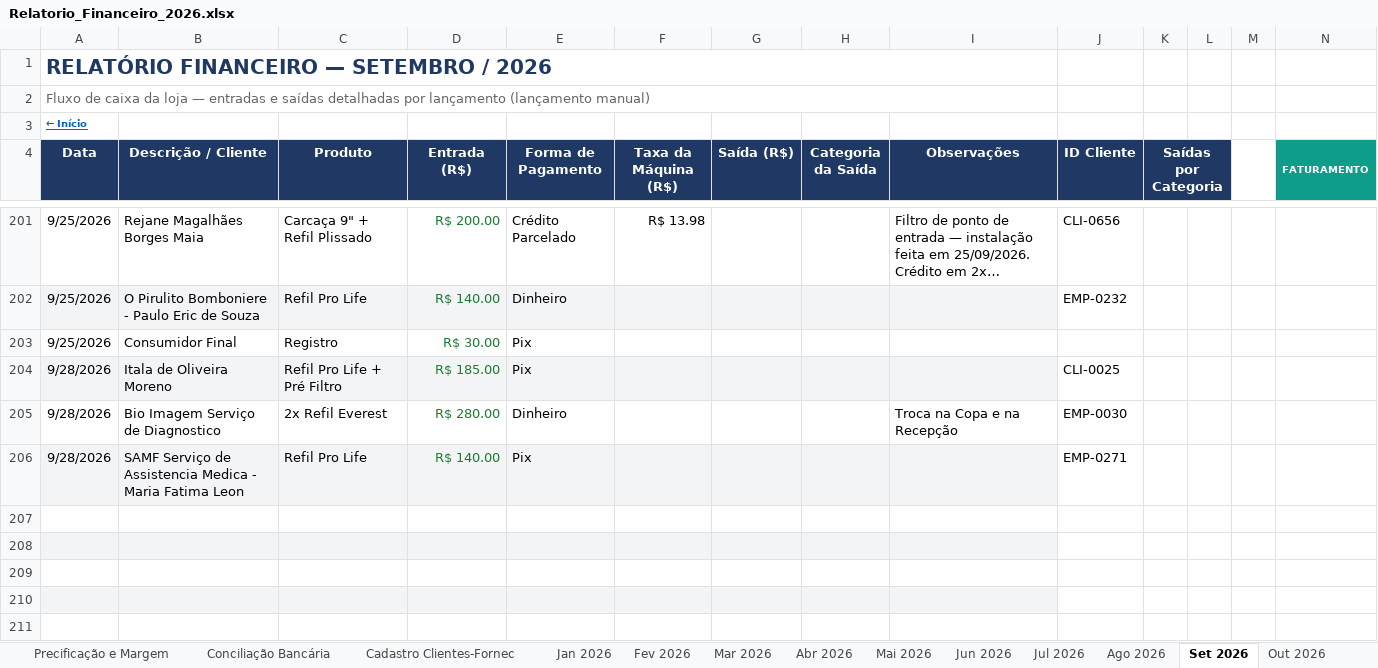
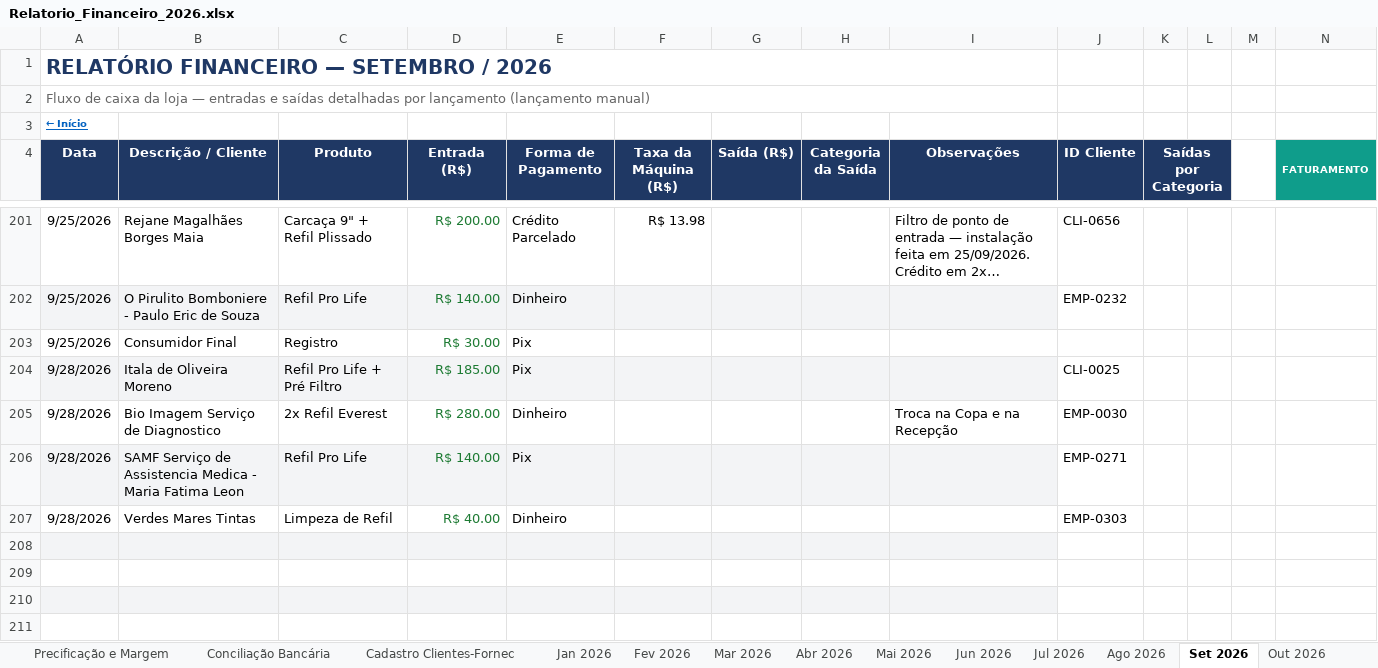
Before and after one commit to backupplanetaagua2025-hub/financeiro, an Excel workbook: Relatorio_Financeiro_2026.xlsx, sheet Set 2026, drawn as a sheet; only a part is shown, gaps mark what is left out; long unchanged cells end in …; values as stored, in another font and other column widths than the file's, no borders; rows hold the shown columns only; the diff names each change by its address in the sheet, - before the commit and + after, or states it on an @@ line.

Commit message:
Atualiza planilha 28/09/2026 (Jan-Jul refeitos pelas notas fiscais, despesas com NF, vendas do dia)

```diff
--- a/Relatorio_Financeiro_2026.xlsx (sheet Set 2026)
+++ b/Relatorio_Financeiro_2026.xlsx (sheet Set 2026)
-row 207: (empty)
+row 207: 9/28/2026 | Verdes Mares Tintas | Limpeza de Refil | R$ 40.00 | Dinheiro |  |  |  |  | EMP-0303
```
